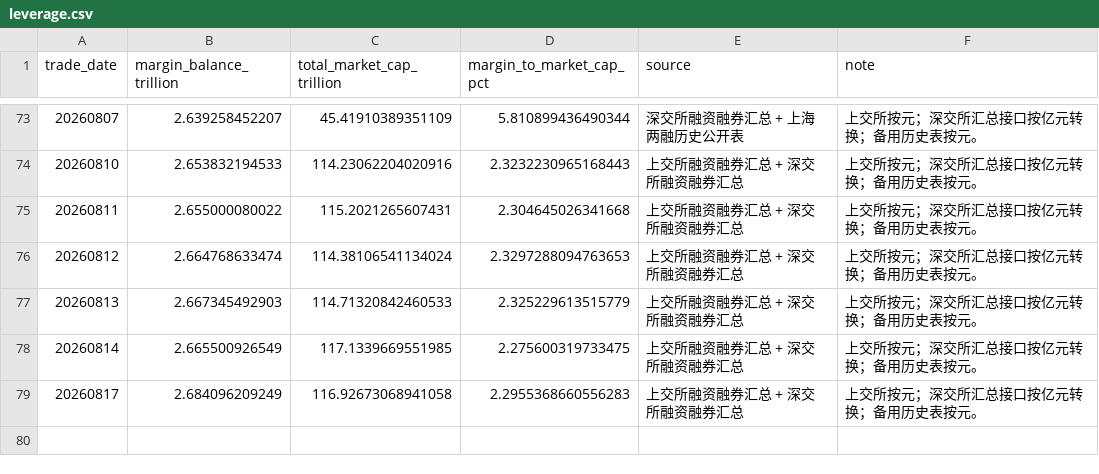
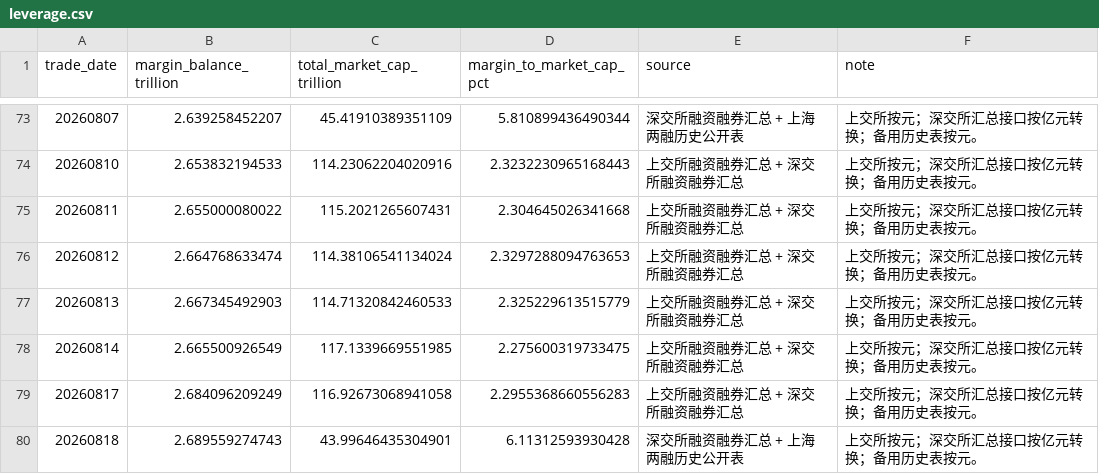
Before and after one commit to vanswei45678-droid/vanswei45678-droid.github.io, a CSV file: data/leverage.csv, drawn as a sheet; only a part is shown, gaps mark what is left out; the diff names each change by its address in the sheet, - before the commit and + after, or states it on an @@ line.

```diff
--- a/data/leverage.csv
+++ b/data/leverage.csv
+row 80: 20260818 | 2.689559274743 | 43.99646435304901 | 6.11312593930428 | 深交所融资融券汇总 + 上海两融历史公开表 | 上交所按元；深交所汇总接口按亿元转换；备用历史表按元。
```
Also changed, not shown: data/breadth.csv, data/crowding.csv, 8 other files.
